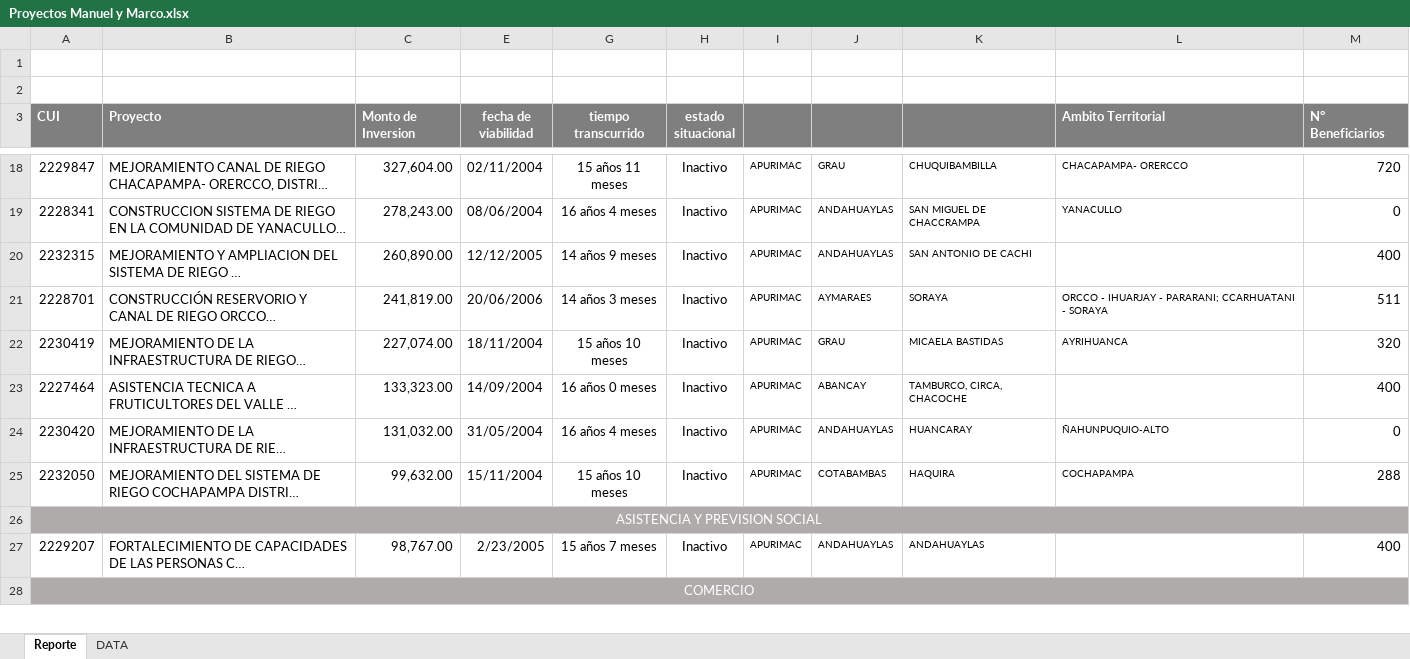
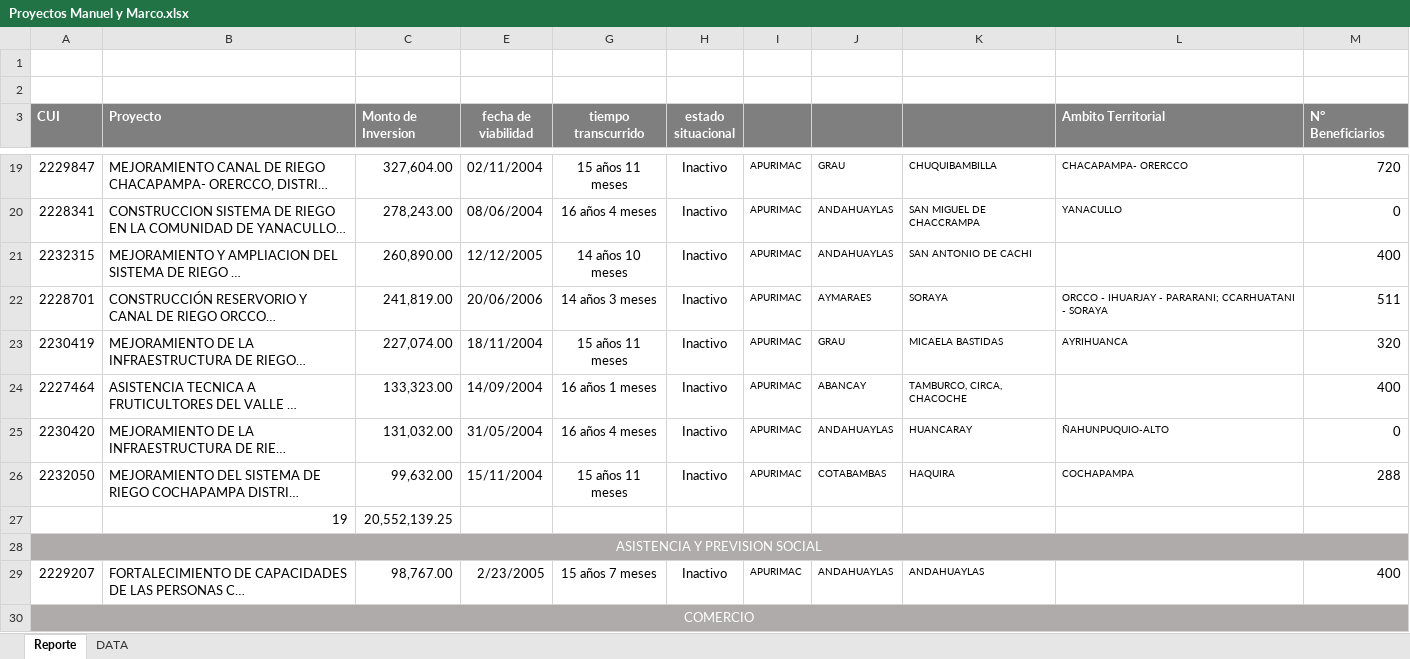
Before and after one commit to ORFEI-GRAP/Gestion-ORFEI, an Excel workbook: Estadistica Proyectos/Proyectos Manuel y Marco.xlsx, sheet Reporte, drawn as a sheet; only a part is shown, gaps mark what is left out; long unchanged cells end in …; values as stored, in another font and other column widths than the file's, no borders; addresses are those after the commit; the diff covers the shown part only; the diff names each change by its address in the sheet, - before the commit and + after, or states it on an @@ line.

```diff
--- a/Estadistica Proyectos/Proyectos Manuel y Marco.xlsx (sheet Reporte)
+++ b/Estadistica Proyectos/Proyectos Manuel y Marco.xlsx (sheet Reporte)
-G21 (tiempo transcurrido): 14 años 9 meses
+G21 (tiempo transcurrido): 14 años 10 meses
-G23 (tiempo transcurrido): 15 años 10 meses
+G23 (tiempo transcurrido): 15 años 11 meses
-G24 (tiempo transcurrido): 16 años 0 meses
+G24 (tiempo transcurrido): 16 años 1 meses
-G26 (tiempo transcurrido): 15 años 10 meses
+G26 (tiempo transcurrido): 15 años 11 meses
+row 27:  | 19 | 20,552,139.25
```
Also changed, not shown: 1 added row and 17 edited cells elsewhere in this sheet, formulas that keep their value, 1 other file.
